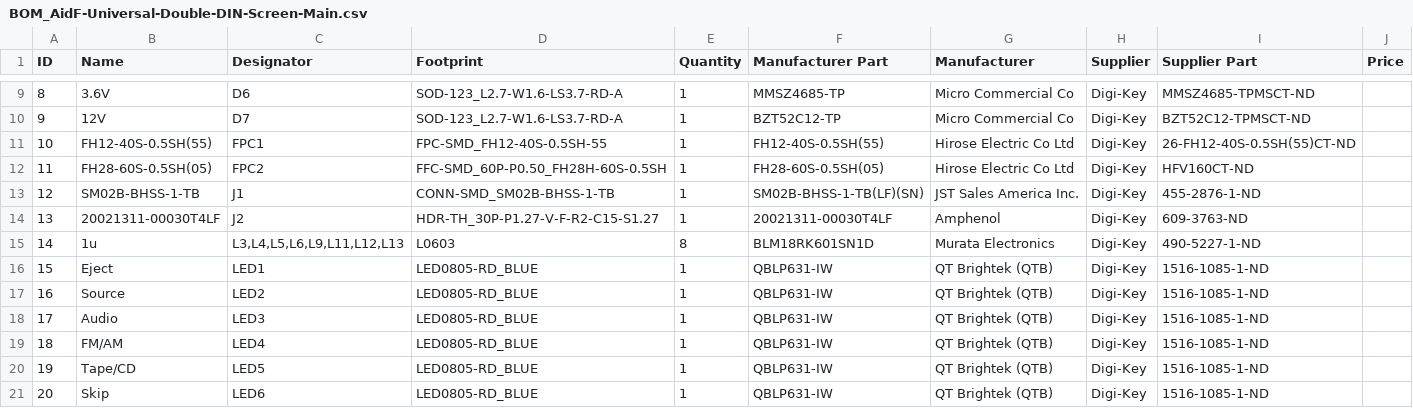
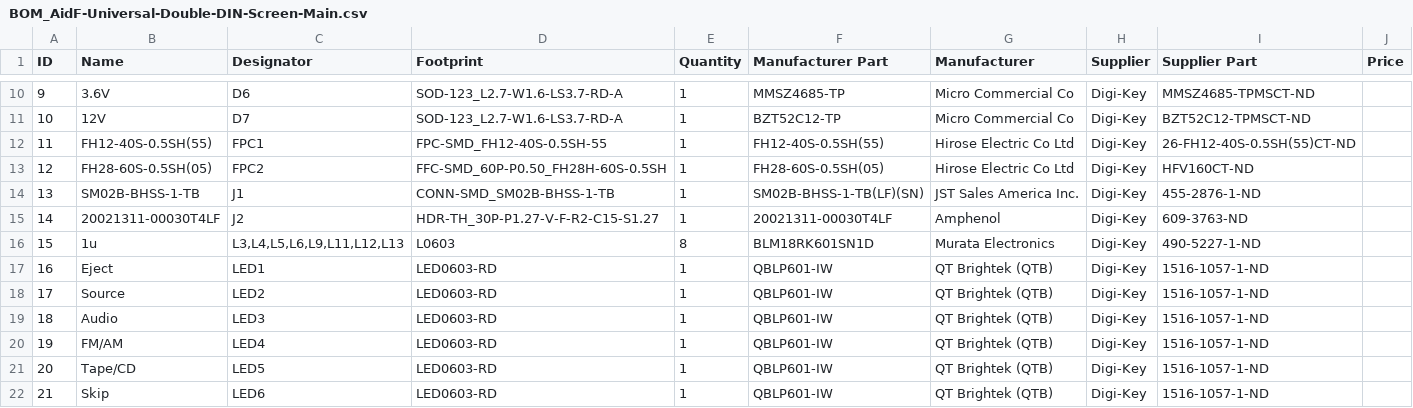
Before and after one commit to AidFTech/AIBus-Universal-Auto-Infotainment-System, a CSV file: Double DIN Screen/PCB/BOM_AidF-Universal-Double-DIN-Screen-Main.csv, drawn as a sheet; only a part is shown, gaps mark what is left out; addresses are those after the commit; the diff covers the shown part only; the diff names each change by its address in the sheet, - before the commit and + after, or states it on an @@ line.

```diff
--- a/Double DIN Screen/PCB/BOM_AidF-Universal-Double-DIN-Screen-Main.csv
+++ b/Double DIN Screen/PCB/BOM_AidF-Universal-Double-DIN-Screen-Main.csv
@@ column A (ID) renumbered from row 8 down @@
-D17:D22 (Footprint): LED0805-RD_BLUE
+D17:D22 (Footprint): LED0603-RD
-F17:F22 (Manufacturer Part): QBLP631-IW
+F17:F22 (Manufacturer Part): QBLP601-IW
-I17:I22 (Supplier Part): 1516-1085-1-ND
+I17:I22 (Supplier Part): 1516-1057-1-ND
```
Also changed, not shown: 11 added rows and 19 edited cells elsewhere in this file, 51 other files.
